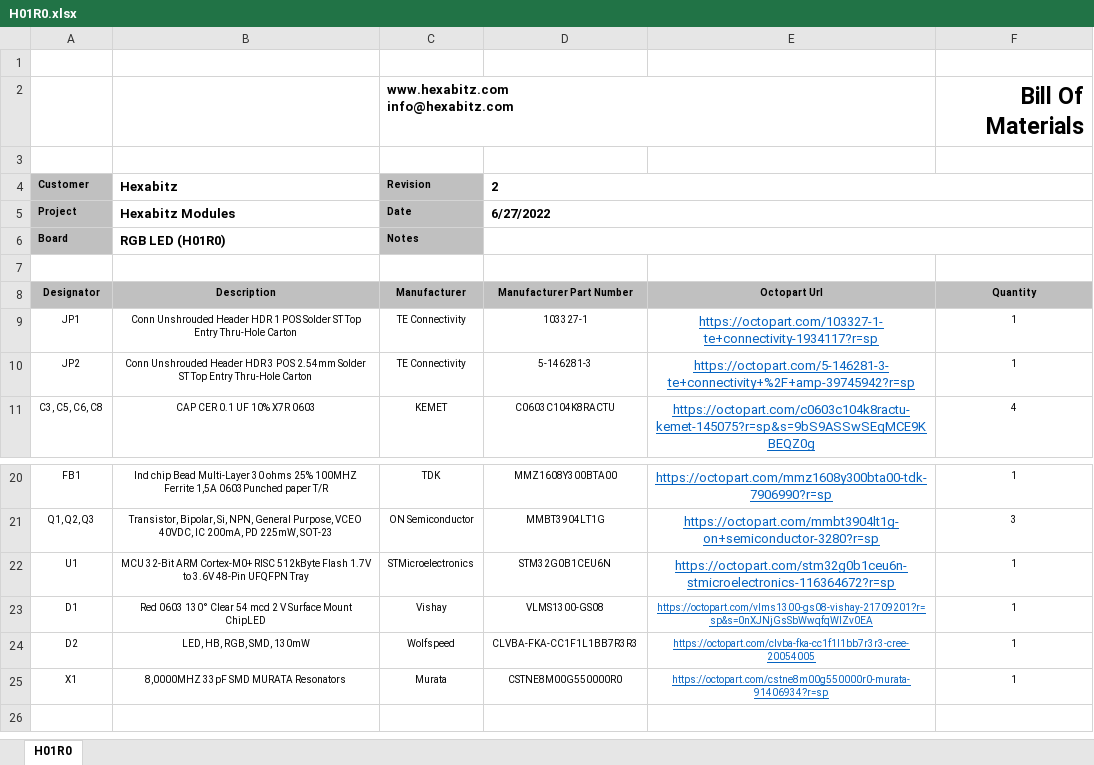
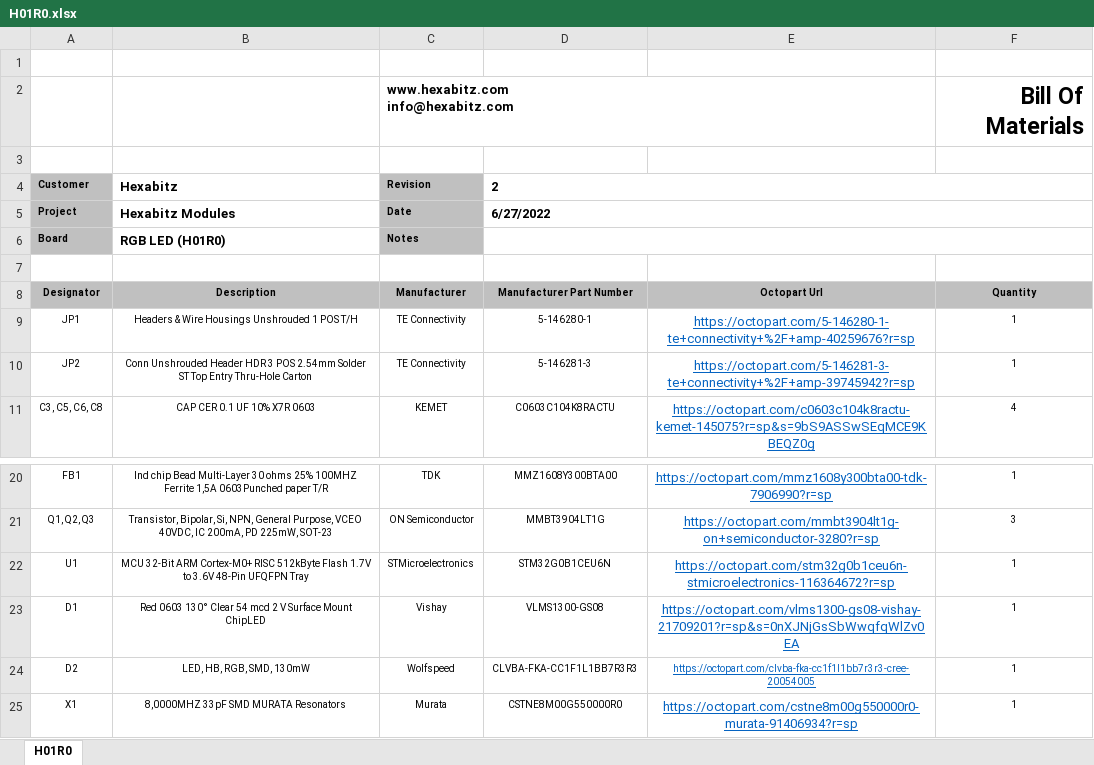
Before and after one commit to HexabitzPlatform/H01R0x-Hardware, an Excel workbook: Released/BOM/H01R0.xlsx, sheet H01R0, drawn as a sheet; only a part is shown, gaps mark what is left out; values as stored, in another font and other column widths than the file's, no borders; charts and pictures not drawn; the diff names each change by its address in the sheet, - before the commit and + after, or states it on an @@ line.

```diff
--- a/Released/BOM/H01R0.xlsx (sheet H01R0)
+++ b/Released/BOM/H01R0.xlsx (sheet H01R0)
-B9 (Hexabitz): Conn Unshrouded Header HDR 1 POS Solder ST Top Entry Thru-Hole Carton
+B9 (Hexabitz): Headers & Wire Housings Unshrouded 1 POS T/H
-D9 (2): 103327-1
+D9 (2): 5-146280-1
-E9: https://octopart.com/103327-1-te+connectivity-1934117?r=sp
+E9: https://octopart.com/5-146280-1-te+connectivity+%2F+amp-40259676?r=sp
@@ E23 text size: larger @@
@@ E25 text size: larger @@
```
Also changed, not shown: charts or pictures, 16 other files.
